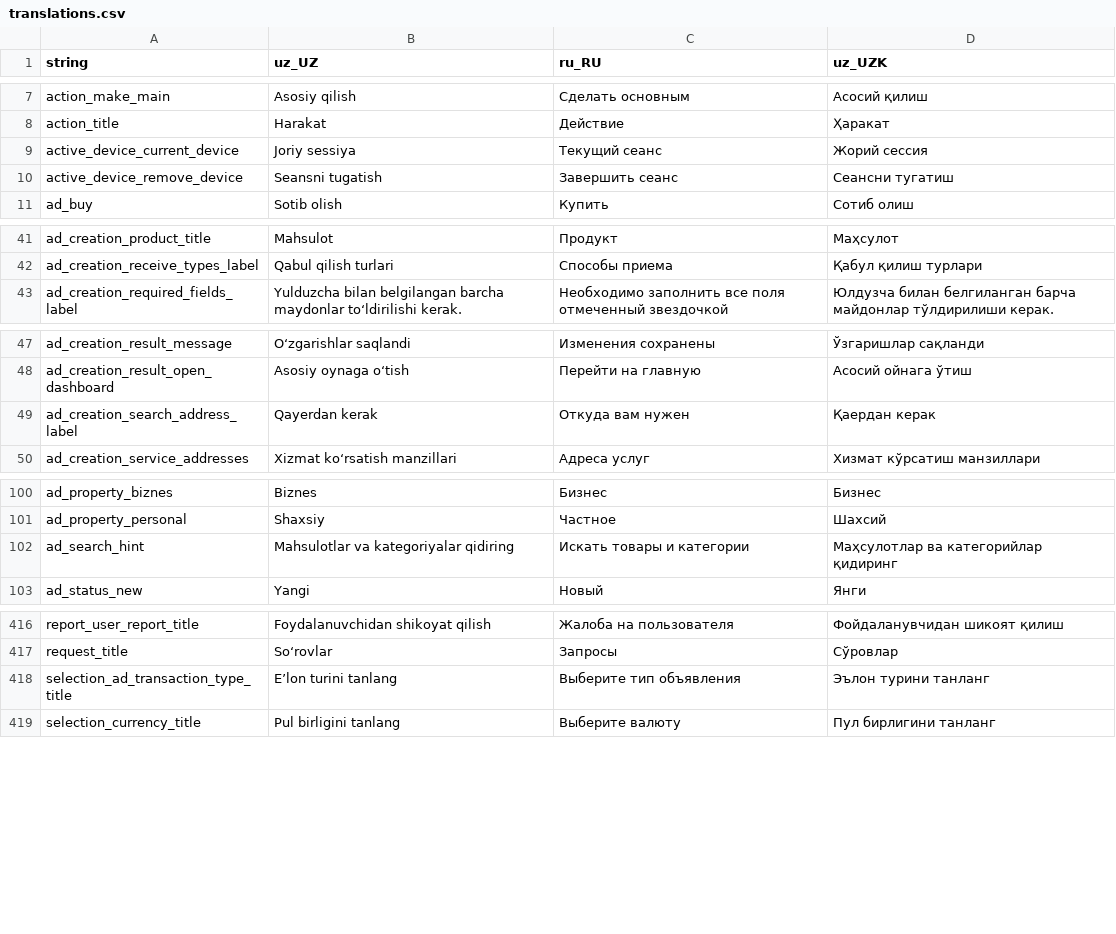
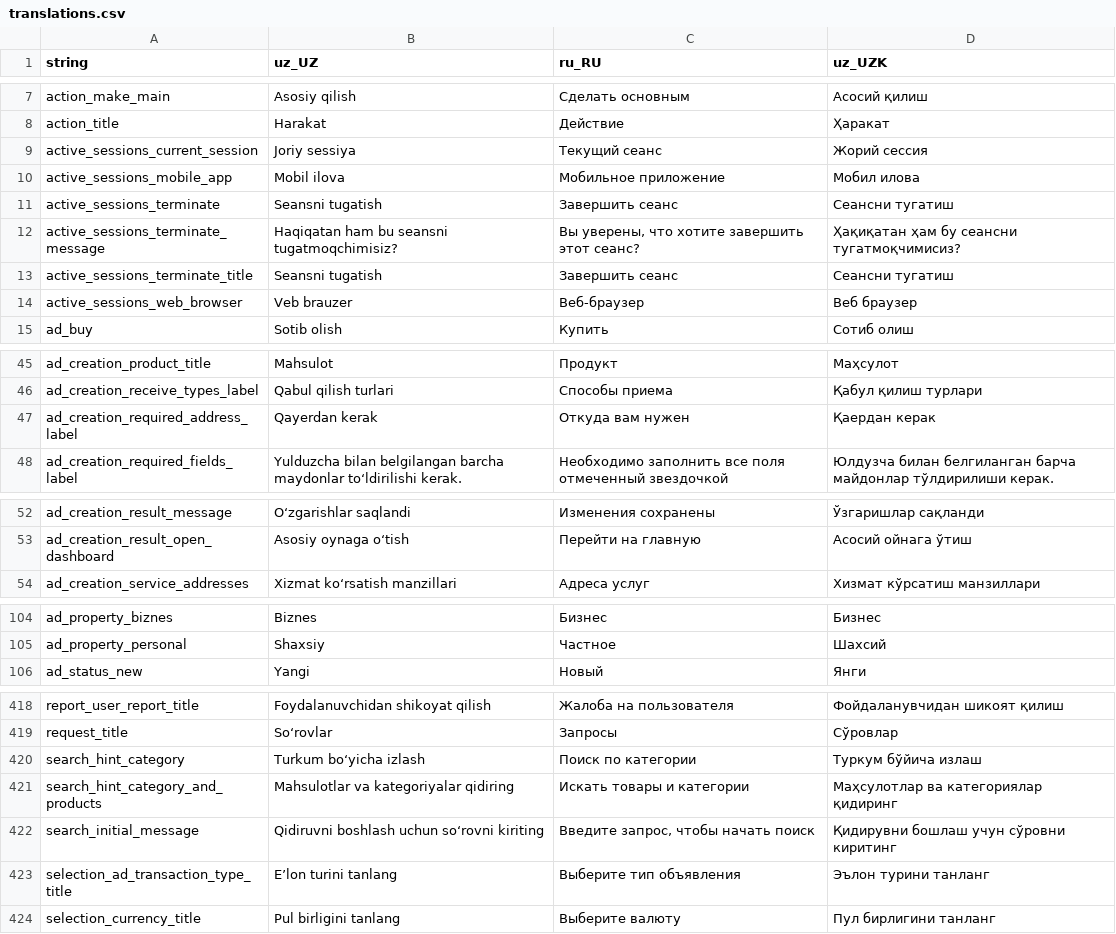
Before and after one commit to Hikmatullohprogramist/El-xizmati, a CSV file: assets/localization/translations.csv, drawn as a sheet; only a part is shown, gaps mark what is left out; the diff covers the shown part only.

Commit message:
fixed: profile page showing active sessions

```diff
--- a/assets/localization/translations.csv
+++ b/assets/localization/translations.csv
@@ -8,4 +8,8 @@ action_make_main,Asosiy qilish,Сделать основным,Асосий қи
 action_title,Harakat,Действие,Ҳаракат
-active_device_current_device,Joriy sessiya,Текущий сеанс,Жорий сессия
-active_device_remove_device,Seansni tugatish,Завершить сеанс,Сеансни тугатиш
+active_sessions_current_session,Joriy sessiya,Текущий сеанс,Жорий сессия
+active_sessions_mobile_app,Mobil ilova,Мобильное приложение,Мобил илова
+active_sessions_terminate,Seansni tugatish,Завершить сеанс,Сеансни тугатиш
+active_sessions_terminate_message,Haqiqatan ham bu seansni tugatmoqchimisiz?,"Вы уверены, что хотите завершить этот сеанс?",Ҳақиқатан ҳам бу сеансни тугатмоқчимисиз?
+active_sessions_terminate_title,Seansni tugatish,Завершить сеанс,Сеансни тугатиш
+active_sessions_web_browser,Veb brauzer,Веб-браузер,Веб браузер
 ad_buy,Sotib olish,Купить,Сотиб олиш
@@ -42,2 +46,3 @@ ad_creation_product_title,Mahsulot,Продукт,Маҳсулот
 ad_creation_receive_types_label,Qabul qilish turlari,Способы приема,Қабул қилиш турлари
+ad_creation_required_address_label,Qayerdan kerak,Откуда вам нужен,Қаердан керак
 ad_creation_required_fields_label,Yulduzcha bilan belgilangan barcha maydonlar to‘ldirilishi kerak.,Необходимо заполнить все поля отмеченный звездочкой,Юлдузча билан белгиланган барча майдонлар тўлдирилиши керак.
@@ -48,3 +53,2 @@ ad_creation_result_message,O‘zgarishlar saqlandi,Изменения сохра
 ad_creation_result_open_dashboard,Asosiy oynaga o‘tish,Перейти на главную,Асосий ойнага ўтиш
-ad_creation_search_address_label,Qayerdan kerak,Откуда вам нужен,Қаердан керак
 ad_creation_service_addresses,Xizmat ko‘rsatish manzillari,Адреса услуг,Хизмат кўрсатиш манзиллари
@@ -101,3 +105,2 @@ ad_property_biznes,Biznes,Бизнес,Бизнес
 ad_property_personal,Shaxsiy,Частное,Шахсий
-ad_search_hint,Mahsulotlar va kategoriyalar qidiring,Искать товары и категории,Маҳсулотлар ва категорийлар қидиринг
 ad_status_new,Yangi,Новый,Янги
@@ -417,2 +419,5 @@ report_user_report_title,Foydalanuvchidan shikoyat qilish,Жалоба на по
 request_title,So‘rovlar,Запросы,Сўровлар
+search_hint_category,Turkum bo‘yicha izlash,Поиск по категории,Туркум бўйича излаш
+search_hint_category_and_products,Mahsulotlar va kategoriyalar qidiring,Искать товары и категории,Маҳсулотлар ва категориялар қидиринг
+search_initial_message,Qidiruvni boshlash uchun so‘rovni kiriting,"Введите запрос, чтобы начать поиск",Қидирувни бошлаш учун сўровни киритинг
 selection_ad_transaction_type_title,E’lon turini tanlang,Выберите тип объявления,Эълон турини танланг
```
Also changed, not shown: 1 removed row and 1 edited cell elsewhere in this file, 11 other files.
